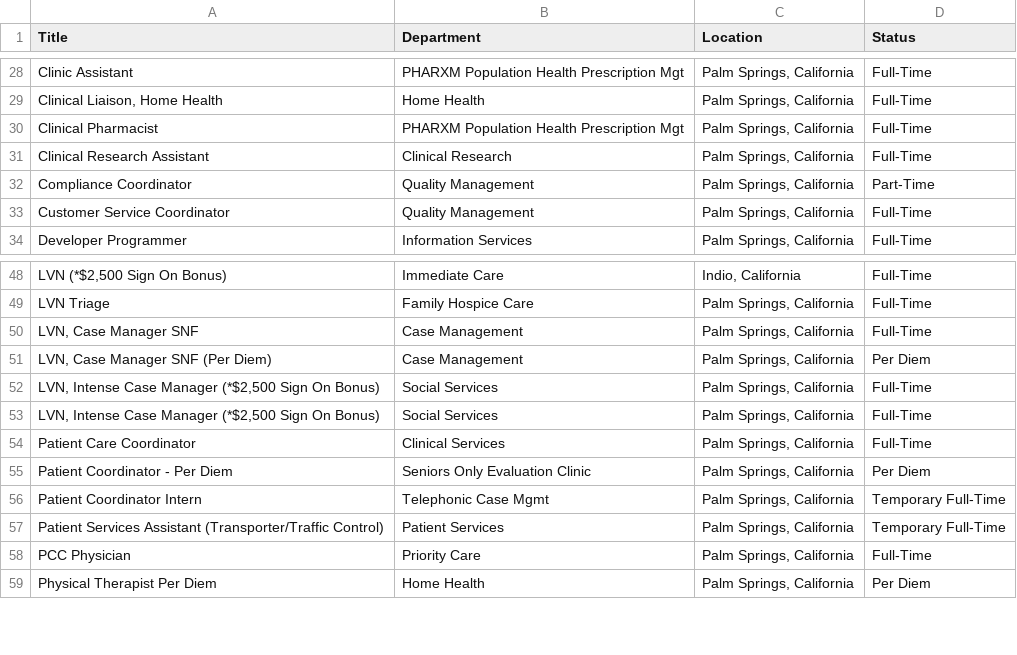
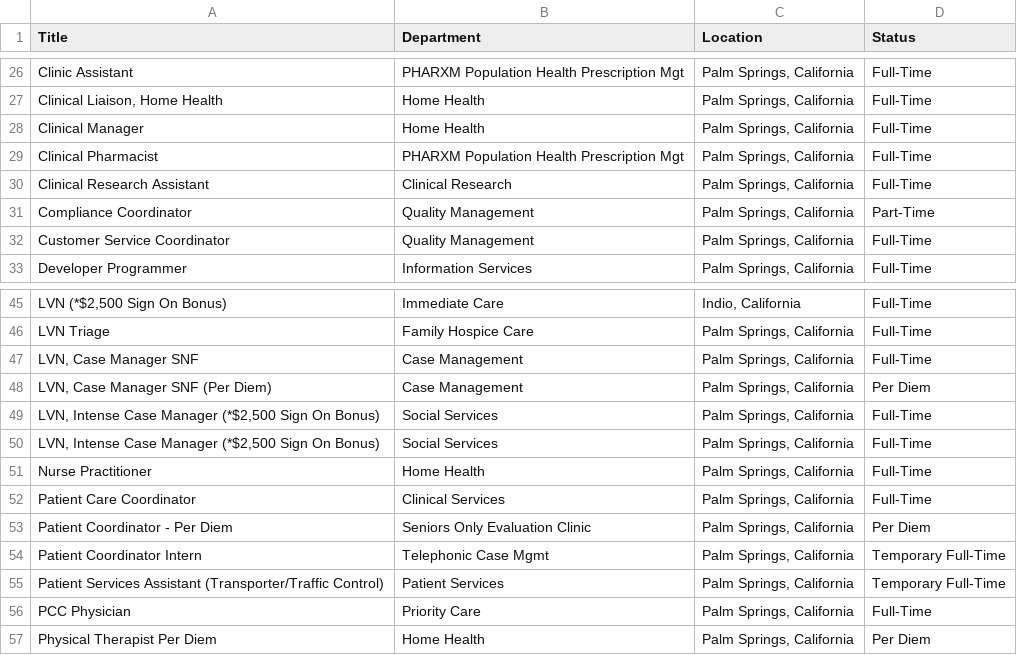
Before and after one commit to ryancheley/dohc_jobs, a CSV file: jobs.csv, drawn as a sheet; only a part is shown, gaps mark what is left out; the diff covers the shown part only.

```diff
--- a/jobs.csv
+++ b/jobs.csv
@@ -29,2 +27,3 @@ Clinic Assistant,PHARXM Population Health Prescription Mgt,"Palm Springs, Califo
 "Clinical Liaison, Home Health",Home Health,"Palm Springs, California",Full-Time
+Clinical Manager,Home Health,"Palm Springs, California",Full-Time
 Clinical Pharmacist,PHARXM Population Health Prescription Mgt,"Palm Springs, California",Full-Time
@@ -53,2 +50,3 @@ LVN Triage,Family Hospice Care,"Palm Springs, California",Full-Time
 "LVN, Intense Case Manager (*$2,500 Sign On Bonus)",Social Services,"Palm Springs, California",Full-Time
+Nurse Practitioner,Home Health,"Palm Springs, California",Full-Time
 Patient Care Coordinator,Clinical Services,"Palm Springs, California",Full-Time
```
Also changed, not shown: 1 added row, 4 removed rows, 3 moved rows and 1 edited cell elsewhere in this file.
